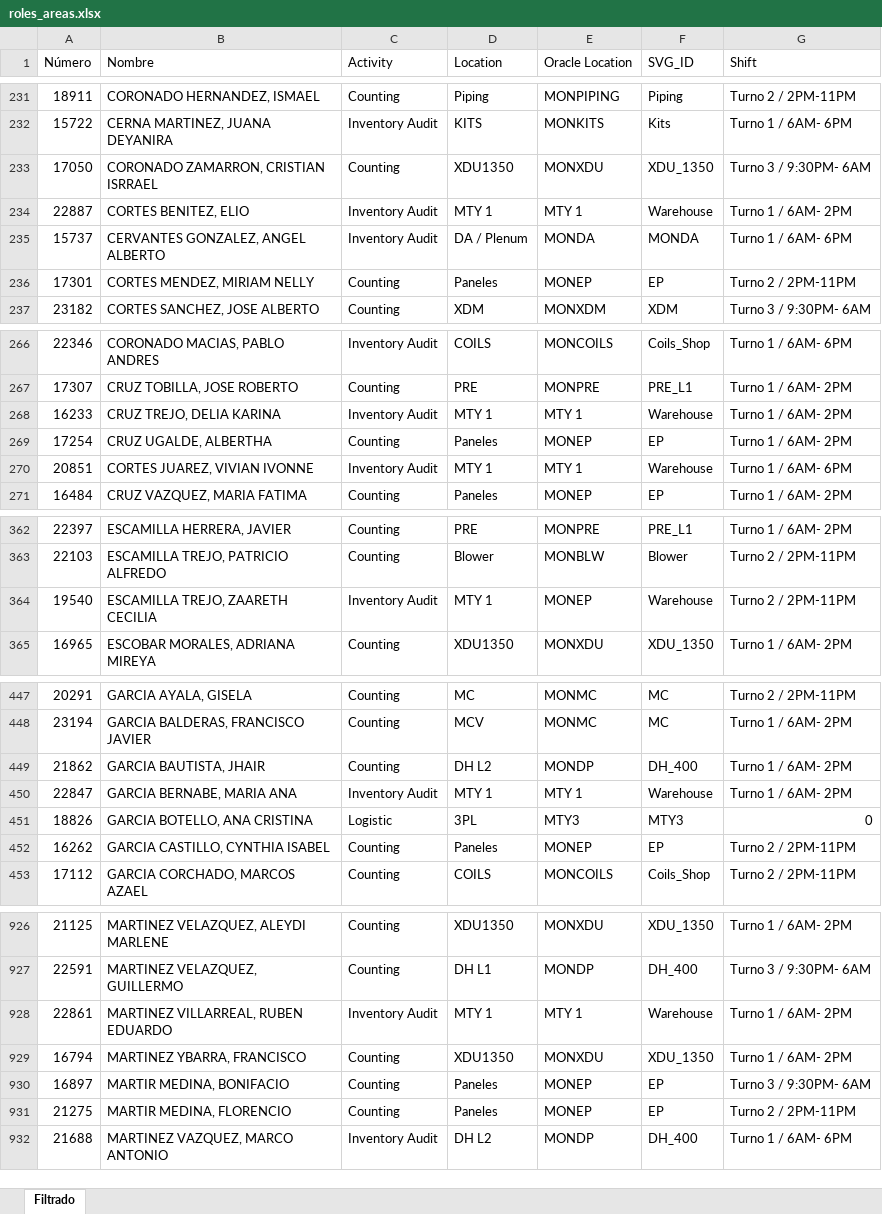
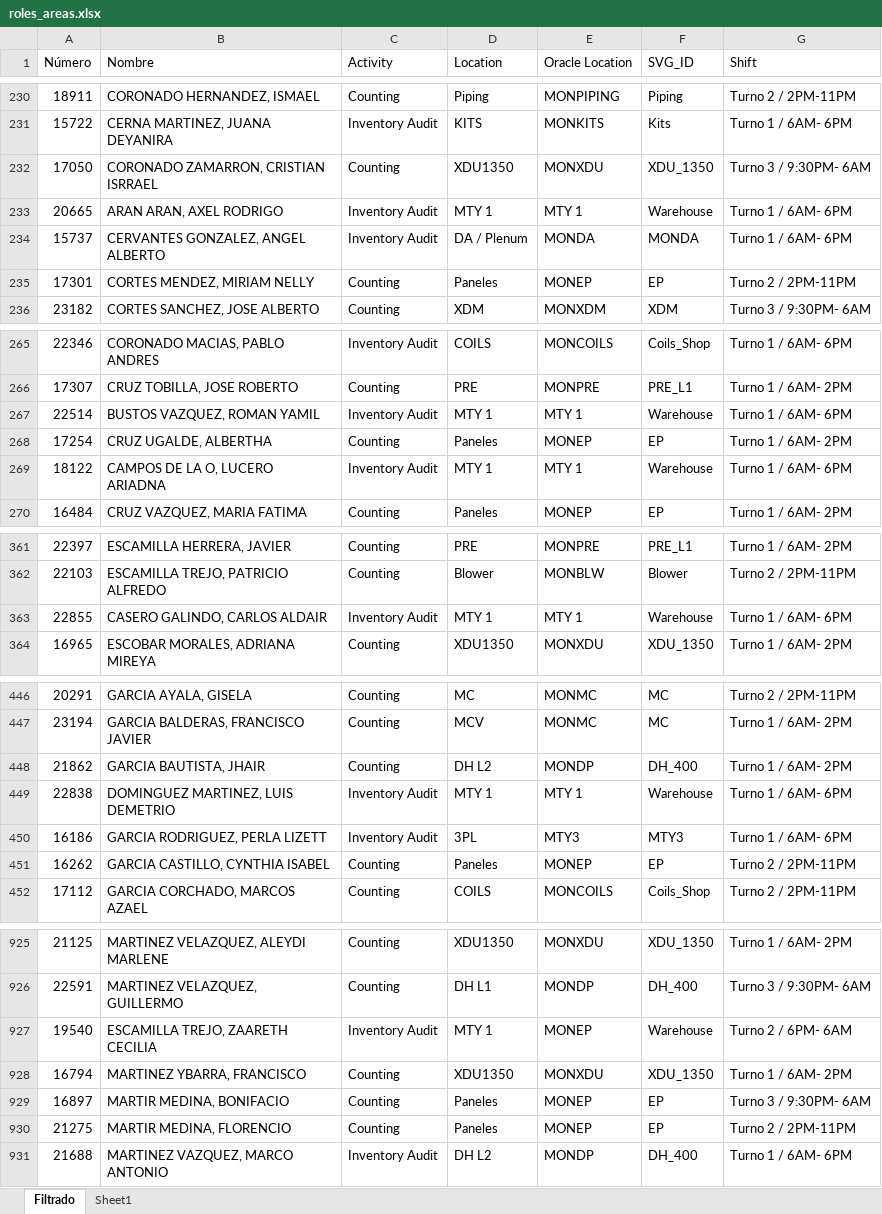
Before and after one commit to MiguelCarranza414/Mapa-Interativo, an Excel workbook: data/roles_areas.xlsx, sheet Filtrado, drawn as a sheet; only a part is shown, gaps mark what is left out; values as stored, in another font and other column widths than the file's, no borders; addresses are those after the commit; the diff covers the shown part only; the diff names each change by its address in the sheet, - before the commit and + after, or states it on an @@ line.

```diff
--- a/data/roles_areas.xlsx (sheet Filtrado)
+++ b/data/roles_areas.xlsx (sheet Filtrado)
+sheet tab: Sheet1
-A233 (Número): 22887
+A233 (Número): 20665
-B233 (Nombre): CORTES BENITEZ, ELIO
+B233 (Nombre): ARAN ARAN, AXEL RODRIGO
-G233 (Shift): Turno 1 / 6AM- 2PM
+G233 (Shift): Turno 1 / 6AM- 6PM
-A267 (Número): 16233
+A267 (Número): 22514
-B267 (Nombre): CRUZ TREJO, DELIA KARINA
+B267 (Nombre): BUSTOS VAZQUEZ, ROMAN YAMIL
-G267 (Shift): Turno 1 / 6AM- 2PM
+G267 (Shift): Turno 1 / 6AM- 6PM
@@ row 270 moved to row 432: 20851 @@
@@ row 200 moved to row 269: 18122 @@
-A363 (Número): 19540
+A363 (Número): 22855
-B363 (Nombre): ESCAMILLA TREJO, ZAARETH CECILIA
+B363 (Nombre): CASERO GALINDO, CARLOS ALDAIR
-E363 (Oracle Location): MONEP
+E363 (Oracle Location): MTY 1
-G363 (Shift): Turno 2 / 2PM-11PM
+G363 (Shift): Turno 1 / 6AM- 6PM
-A449 (Número): 22847
+A449 (Número): 22838
-B449 (Nombre): GARCIA BERNABE, MARIA ANA
+B449 (Nombre): DOMINGUEZ MARTINEZ, LUIS DEMETRIO
-G449 (Shift): Turno 1 / 6AM- 2PM
+G449 (Shift): Turno 1 / 6AM- 6PM
@@ row 451 moved to row 7: 18826 @@
@@ row 486 moved to row 450: 16186 @@
-A927 (Número): 22861
+A927 (Número): 19540
-B927 (Nombre): MARTINEZ VILLARREAL, RUBEN EDUARDO
+B927 (Nombre): ESCAMILLA TREJO, ZAARETH CECILIA
-E927 (Oracle Location): MTY 1
+E927 (Oracle Location): MONEP
-G927 (Shift): Turno 1 / 6AM- 2PM
+G927 (Shift): Turno 2 / 6PM- 6AM
```
Also changed, not shown: 2 added rows, 2 removed rows, 57 moved rows and 23 edited cells elsewhere in this sheet, formulas that keep their value.
